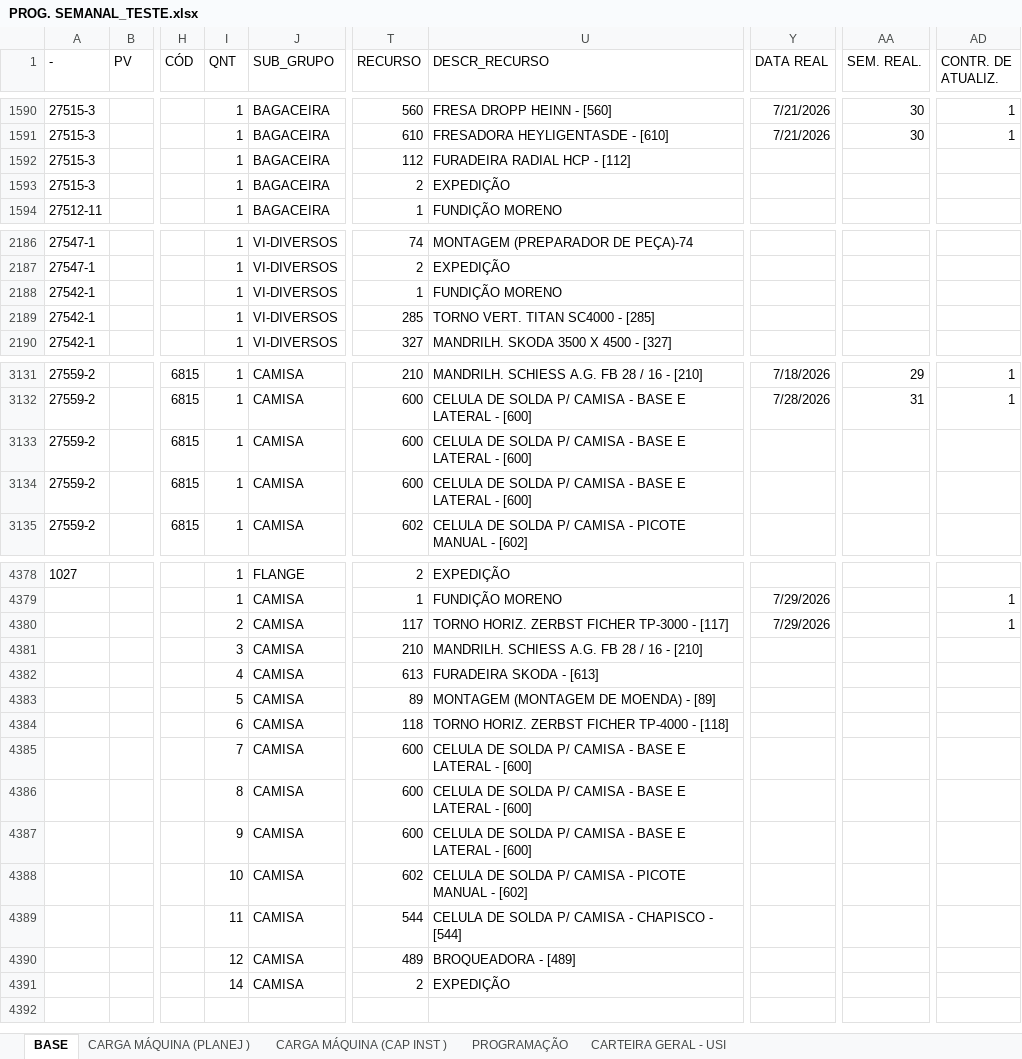
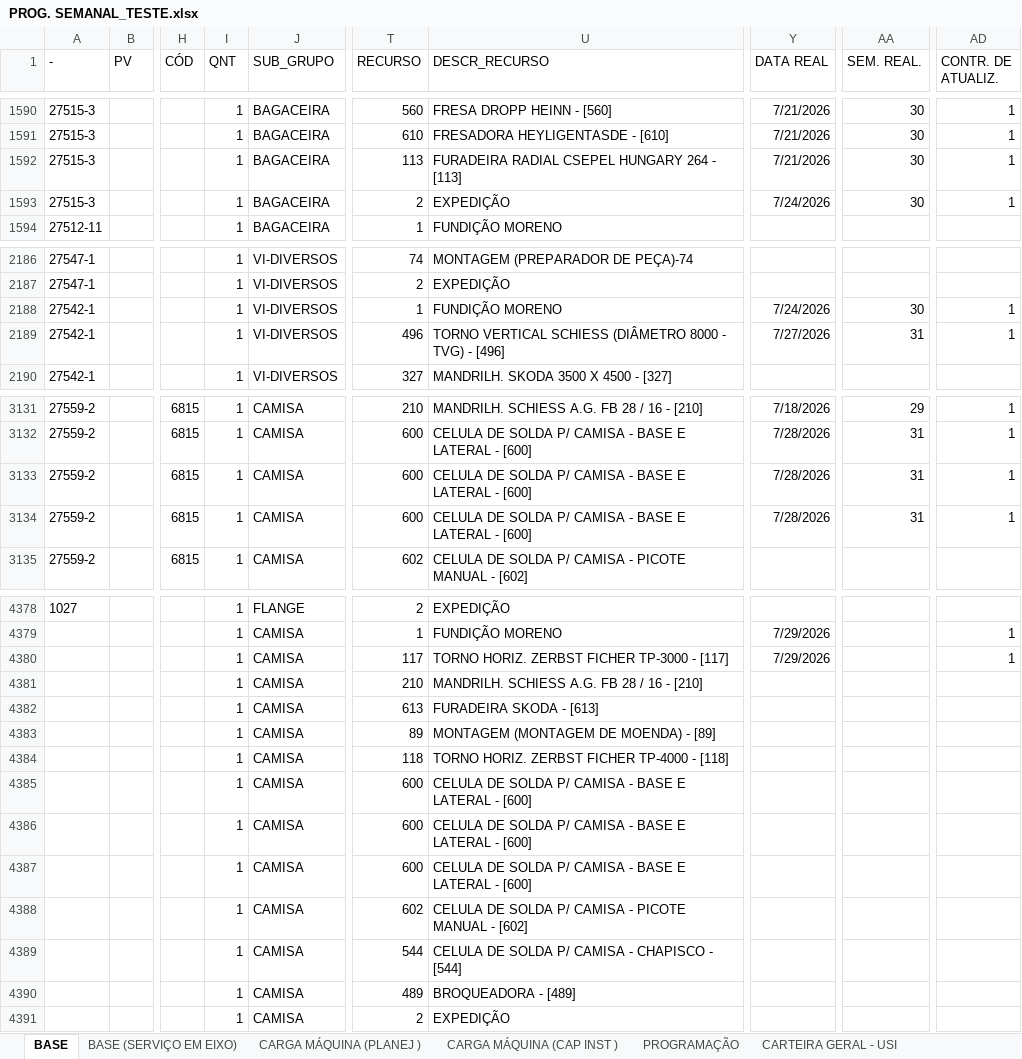
Before and after one commit to gilmarcosta2812200-hash/Progr_MECAL.html, an Excel workbook: PROG. SEMANAL_TESTE.xlsx, sheet BASE, drawn as a sheet; only a part is shown, gaps mark what is left out; values as stored, in another font and other column widths than the file's, no borders; table styles not drawn; the diff covers the shown part only; the diff names each change by its address in the sheet, - before the commit and + after, or states it on an @@ line.

```diff
--- a/PROG. SEMANAL_TESTE.xlsx (sheet BASE)
+++ b/PROG. SEMANAL_TESTE.xlsx (sheet BASE)
+sheet tab: BASE (SERVIÇO EM EIXO)
-T1592 (RECURSO): 112
+T1592 (RECURSO): 113
-U1592 (DESCR_RECURSO): FURADEIRA RADIAL HCP - [112]
+U1592 (DESCR_RECURSO): FURADEIRA RADIAL CSEPEL HUNGARY 264 - [113]
-Y1592 (DATA REAL): (empty)
+Y1592 (DATA REAL): 7/21/2026
-AA1592:AA1593 (SEM. REAL.): (empty)
+AA1592:AA1593 (SEM. REAL.): 30
-AD1592:AD1593 (CONTR. DE ATUALIZ.): (empty)
+AD1592:AD1593 (CONTR. DE ATUALIZ.): 1
-Y1593 (DATA REAL): (empty)
+Y1593 (DATA REAL): 7/24/2026
-Y2188 (DATA REAL): (empty)
+Y2188 (DATA REAL): 7/24/2026
-AA2188 (SEM. REAL.): (empty)
+AA2188 (SEM. REAL.): 30
-AD2188:AD2189 (CONTR. DE ATUALIZ.): (empty)
+AD2188:AD2189 (CONTR. DE ATUALIZ.): 1
-T2189 (RECURSO): 285
+T2189 (RECURSO): 496
-U2189 (DESCR_RECURSO): TORNO VERT. TITAN SC4000 - [285]
+U2189 (DESCR_RECURSO): TORNO VERTICAL SCHIESS (DIÂMETRO 8000 - TVG) - [496]
-Y2189 (DATA REAL): (empty)
+Y2189 (DATA REAL): 7/27/2026
-AA2189 (SEM. REAL.): (empty)
+AA2189 (SEM. REAL.): 31
-Y3133:Y3134 (DATA REAL): (empty)
+Y3133:Y3134 (DATA REAL): 7/28/2026
-AA3133:AA3134 (SEM. REAL.): (empty)
+AA3133:AA3134 (SEM. REAL.): 31
-AD3133:AD3134 (CONTR. DE ATUALIZ.): (empty)
+AD3133:AD3134 (CONTR. DE ATUALIZ.): 1
-I4380 (QNT): 2
+I4380 (QNT): 1
-I4381 (QNT): 3
+I4381 (QNT): 1
-I4382 (QNT): 4
+I4382 (QNT): 1
-I4383 (QNT): 5
+I4383 (QNT): 1
-I4384 (QNT): 6
+I4384 (QNT): 1
-I4385 (QNT): 7
+I4385 (QNT): 1
-I4386 (QNT): 8
+I4386 (QNT): 1
-I4387 (QNT): 9
+I4387 (QNT): 1
-I4388 (QNT): 10
+I4388 (QNT): 1
-I4389 (QNT): 11
+I4389 (QNT): 1
-I4390 (QNT): 12
+I4390 (QNT): 1
-I4391 (QNT): 14
+I4391 (QNT): 1
```
Also changed, not shown: 12 edited cells elsewhere in this sheet, sheet PROGRAMAÇÃO, sheet CARGA MÁQUINA (PLANEJ ), sheet CARGA MÁQUINA (CAP INST ).
